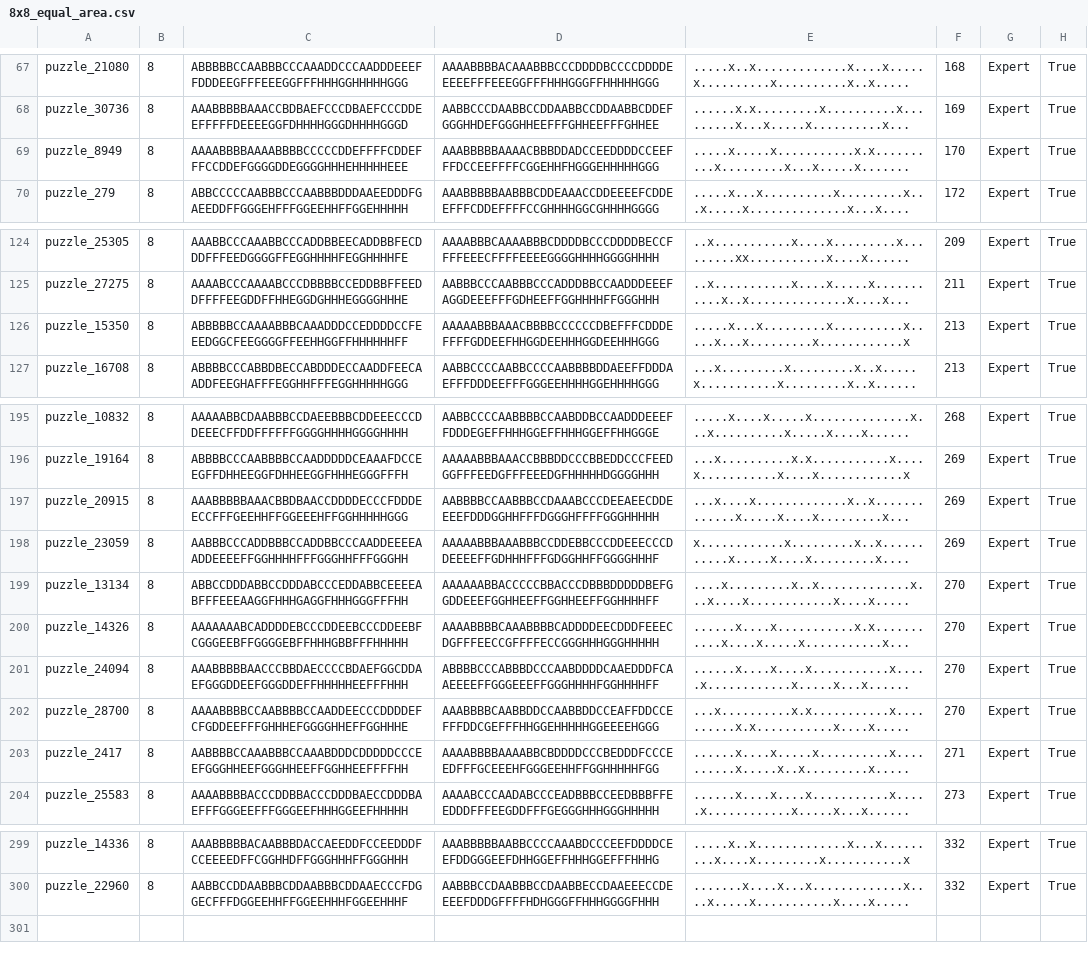
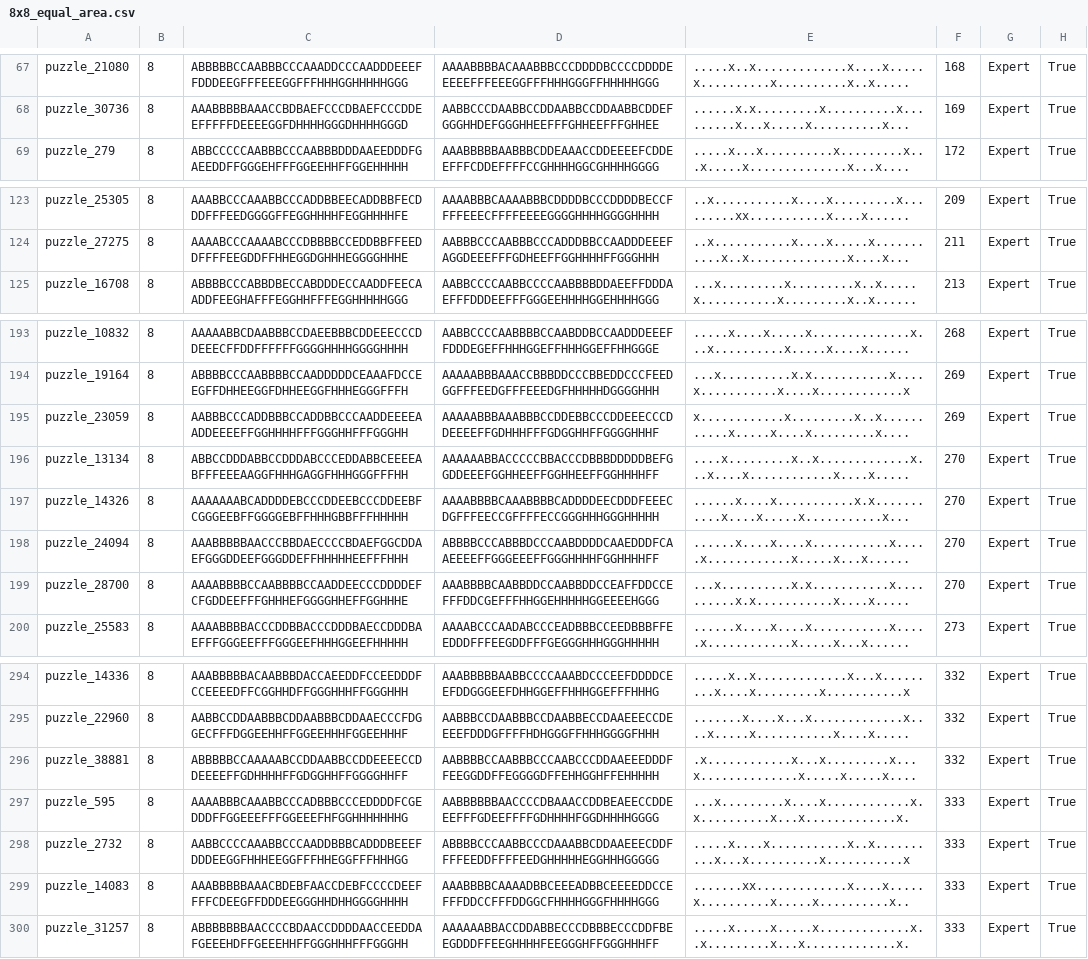
Before and after one commit to JoshMermel/multiverse-star-battle, a CSV file: data/8x8_equal_area.csv, drawn as a sheet; only a part is shown, gaps mark what is left out; removed rows and columns are numbered as before the commit, all else as after; the diff covers the shown part only; the diff names each change by its address in the sheet, - before the commit and + after, or states it on an @@ line.

Commit message:
more linearizing difficulty curves

```diff
--- a/data/8x8_equal_area.csv
+++ b/data/8x8_equal_area.csv
-row 69: puzzle_8949 | 8 | AAAABBBBAAAABBBBCCCCCDDEFFFFCDDEFFFCCDDEFGGGGDDEGGGGHHHEHHHHHEEE | AAABBBBBAAAACBBBDDADCCEEDDDDCCEEFFFDCCEEFFFFCGGEHHFHGGGEHHHHHGGG | .....x.....x...........x.x..........x.........x...x.....x....... | 170 | Expert | True
-row 126: puzzle_15350 | 8 | ABBBBBCCAAAABBBCAAADDDCCEDDDDCCFEEEDGGCFEEGGGGFFEEHHGGFFHHHHHHFF | AAAAABBBAAACBBBBCCCCCCDBEFFFCDDDEFFFFGDDEEFHHGGDEEHHHGGDEEHHHGGG | .....x...x.........x..........x.....x...x.........x............x | 213 | Expert | True
-row 197: puzzle_20915 | 8 | AAABBBBBAAACBBDBAACCDDDDECCCFDDDEECCFFFGEEHHFFGGEEEHFFGGHHHHHGGG | AABBBBCCAABBBCCDAAABCCCDEEAEECDDEEEEFDDDGGHHFFFDGGGHFFFFGGGHHHHH | ...x....x.............x..x.............x.....x....x.........x... | 269 | Expert | True
-row 203: puzzle_2417 | 8 | AABBBBCCAAABBBCCAAABDDDCDDDDDCCCEEFGGGHHEEFGGGHHEEFFGGHHEEFFFFHH | AAAABBBBAAAABBCBDDDDCCCBEDDDFCCCEEDFFFGCEEEHFGGGEEHHFFGGHHHHHFGG | ......x....x.....x..........x..........x.....x..x.........x..... | 271 | Expert | True
+row 296: puzzle_38881 | 8 | ABBBBBCCAAAAABCCDDAABBCCDDEEEECCDDEEEEFFGDHHHHFFGDGGHHFFGGGGHHFF | AABBBBCCAABBBCCCAABCCCDDAAEEEDDDFFEEGGDDFFEGGGGDFFEHHGGHFFEHHHHH | .x............x...x.........x...x..............x.....x.....x.... | 332 | Expert | True
+row 297: puzzle_595 | 8 | AAAABBBCAAABBCCCADBBBCCCEDDDDFCGEDDDFFGGEEEFFFGGEEEFHFGGHHHHHHHG | AABBBBBBAACCCCDBAAACCDDBEAEECCDDEEEFFFGDEEFFFFGDHHHHFGGDHHHHGGGG | ...x.........x....x............x.x..........x...x.............x. | 333 | Expert | True
+row 298: puzzle_2732 | 8 | AABBCCCCAAABBCCCAADDBBBCADDDBEEEFDDDEEGGFHHHEEGGFFFHHEGGFFFHHHGG | ABBBBCCCAABBCCCDAAABBCDDAAEEECDDFFFFEEDDFFFFEEDGHHHHHEGGHHHGGGGG | .....x....x...........x..x..........x...x..........x...........x | 333 | Expert | True
+row 299: puzzle_14083 | 8 | AAABBBBBAAACBDEBFAACCDEBFCCCCDEEFFFFCDEEGFFDDDEEGGGHHDHHGGGGHHHH | AAABBBBCAAAADBBCEEEADBBCEEEEDDCCEFFFDDCCFFFDDGGCFHHHHGGGFHHHHGGG | .......xx.............x....x.....x..........x.....x..........x.. | 333 | Expert | True
+row 300: puzzle_31257 | 8 | ABBBBBBBAACCCCBDAACCDDDDAACCEEDDAFGEEEHDFFGEEEHHFFGGGHHHFFFGGGHH | AAAAAABBACCDDABBECCCDBBBECCCDDFBEEGDDDFFEEGHHHHFEEGGGHFFGGGHHHFF | .....x.....x.....x.............x..x.........x...x.............x. | 333 | Expert | True
```
Also changed, not shown: 1 removed row elsewhere in this file.
